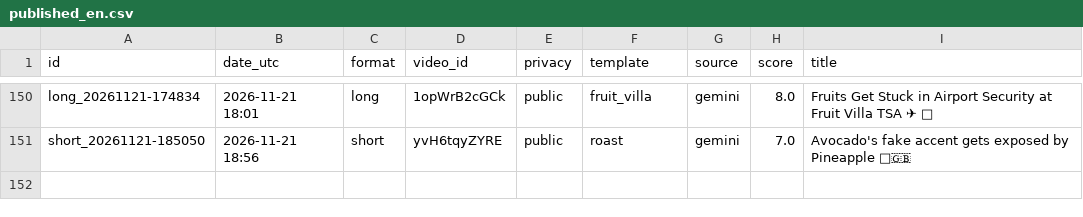
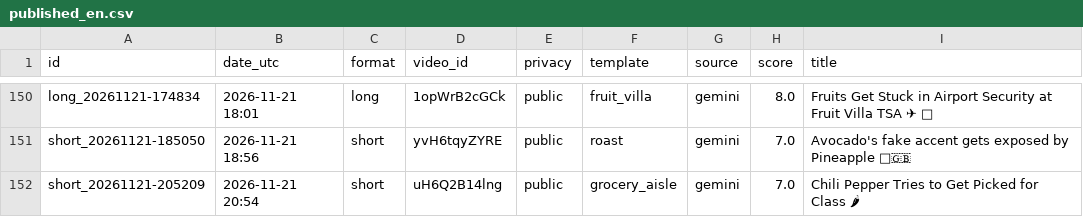
Before and after one commit to olgunkadirgulhan/konusan-meyveler, a CSV file: published_en.csv, drawn as a sheet; only a part is shown, gaps mark what is left out; the diff names each change by its address in the sheet, - before the commit and + after, or states it on an @@ line.

Commit message:
video-en: 2026-11-21-2054

```diff
--- a/published_en.csv
+++ b/published_en.csv
+row 152: short_20261121-205209 | 2026-11-21 20:54 | short | uH6Q2B14lng | public | grocery_aisle | gemini | 7.0 | Chili Pepper Tries to Get Picked for Class 🌶
```
Also changed, not shown: 1 other file.
